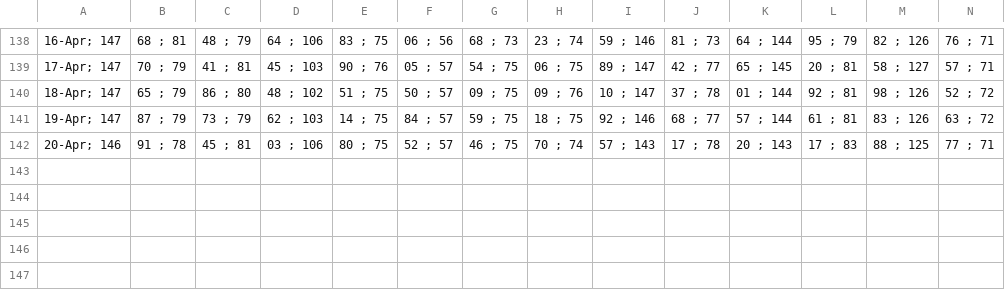
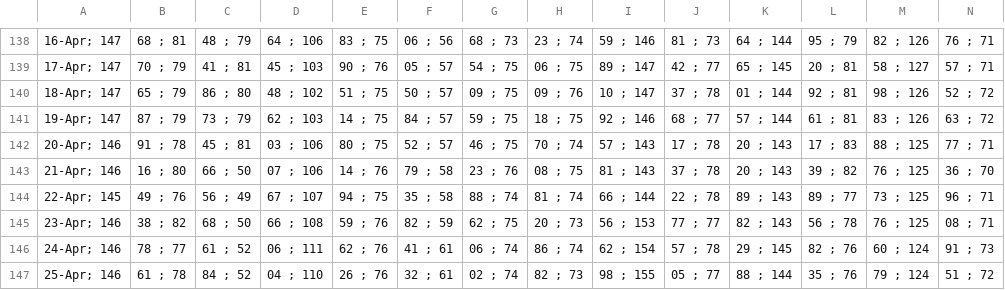
Before and after one commit to alganii14/grafik, a CSV file: csv kcp/casa.csv, drawn as a sheet; only a part is shown, gaps mark what is left out; rows hold the shown columns only; the diff names each change by its address in the sheet, - before the commit and + after, or states it on an @@ line.

```diff
--- a/csv kcp/casa.csv
+++ b/csv kcp/casa.csv
+row 143: 21-Apr; 146 | 16 ; 80 | 66 ; 50 | 07 ; 106 | 14 ; 76 | 79 ; 58 | 23 ; 76 | 08 ; 75 | 81 ; 143 | 37 ; 78 | 20 ; 143 | 39 ; 82 | 76 ; 125 | 36 ; 70
+row 144: 22-Apr; 145 | 49 ; 76 | 56 ; 49 | 67 ; 107 | 94 ; 75 | 35 ; 58 | 88 ; 74 | 81 ; 74 | 66 ; 144 | 22 ; 78 | 89 ; 143 | 89 ; 77 | 73 ; 125 | 96 ; 71
+row 145: 23-Apr; 146 | 38 ; 82 | 68 ; 50 | 66 ; 108 | 59 ; 76 | 82 ; 59 | 62 ; 75 | 20 ; 73 | 56 ; 153 | 77 ; 77 | 82 ; 143 | 56 ; 78 | 76 ; 125 | 08 ; 71
+row 146: 24-Apr; 146 | 78 ; 77 | 61 ; 52 | 06 ; 111 | 62 ; 76 | 41 ; 61 | 06 ; 74 | 86 ; 74 | 62 ; 154 | 57 ; 78 | 29 ; 145 | 82 ; 76 | 60 ; 124 | 91 ; 73
+row 147: 25-Apr; 146 | 61 ; 78 | 84 ; 52 | 04 ; 110 | 26 ; 76 | 32 ; 61 | 02 ; 74 | 82 ; 73 | 98 ; 155 | 05 ; 77 | 88 ; 144 | 35 ; 76 | 79 ; 124 | 51 ; 72
```
Also changed, not shown: csv kcp/dpk.csv, csv kcp/tabungan.csv, 16 other files.
